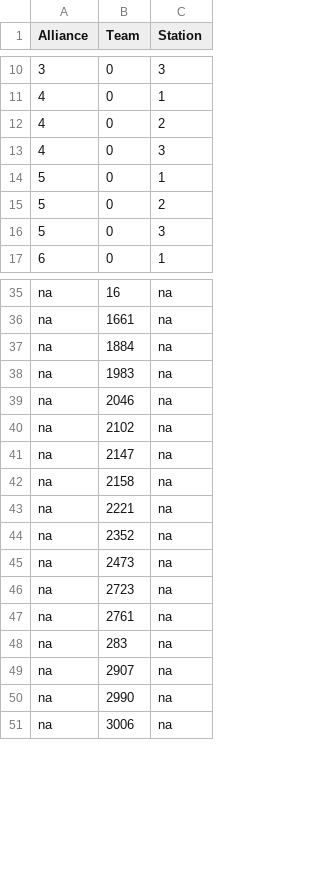
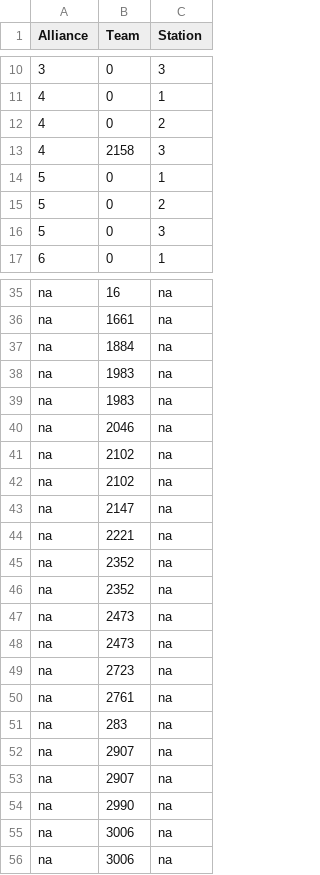
Before and after one commit to irs1318dev/irsScouting2017, a CSV file: Server/web/data/alliances.csv, drawn as a sheet; only a part is shown, gaps mark what is left out.

```diff
--- a/Server/web/data/alliances.csv
+++ b/Server/web/data/alliances.csv
@@ -12,3 +12,3 @@ Alliance, Team, Station
 4,0,2
-4,0,3
+4,2158,3
 5,0,1
@@ -38,8 +38,11 @@ na,"1884",na
 na,"1983",na
+na,"1983",na
 na,"2046",na
 na,"2102",na
+na,"2102",na
 na,"2147",na
-na,"2158",na
 na,"2221",na
 na,"2352",na
+na,"2352",na
+na,"2473",na
 na,"2473",na
@@ -49,3 +52,5 @@ na,"283",na
 na,"2907",na
+na,"2907",na
 na,"2990",na
+na,"3006",na
 na,"3006",na
```
Also changed, not shown: 7 other files.
